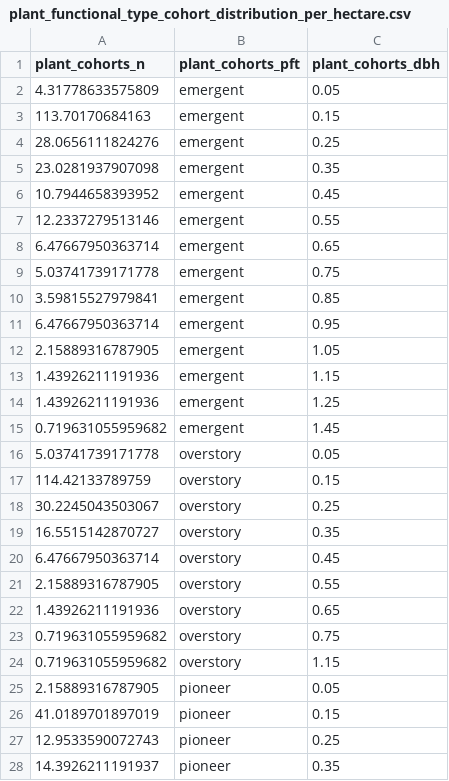
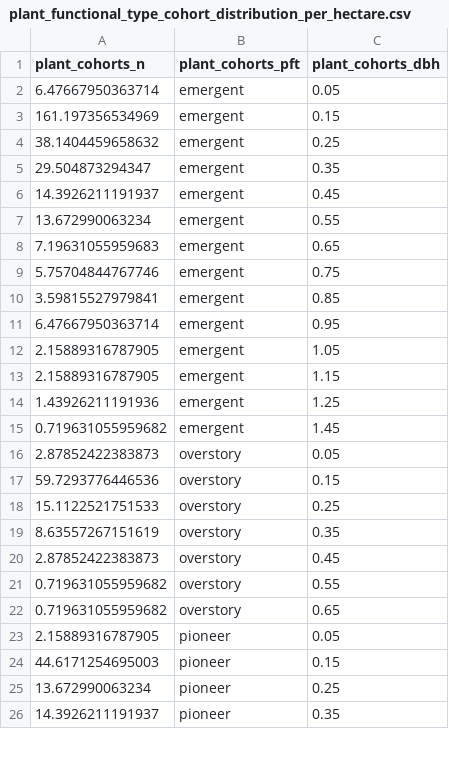
Before and after one commit to ImperialCollegeLondon/ve_data_science, a CSV file: data/derived/plant/plant_functional_type/plant_functional_type_cohort_distribution_per_hectare.csv, drawn as a sheet; only a part is shown; the diff covers the shown part only.

Commit message:
Updated both tracked data files with expanded PFT species classification

```diff
--- a/data/derived/plant/plant_functional_type/plant_functional_type_cohort_distribution_per_hectare.csv
+++ b/data/derived/plant/plant_functional_type/plant_functional_type_cohort_distribution_per_hectare.csv
@@ -1,10 +1,10 @@
 "plant_cohorts_n","plant_cohorts_pft","plant_cohorts_dbh"
-4.31778633575809,"emergent",0.05
-113.70170684163,"emergent",0.15
-28.0656111824276,"emergent",0.25
-23.0281937907098,"emergent",0.35
-10.7944658393952,"emergent",0.45
-12.2337279513146,"emergent",0.55
-6.47667950363714,"emergent",0.65
-5.03741739171778,"emergent",0.75
+6.47667950363714,"emergent",0.05
+161.197356534969,"emergent",0.15
+38.1404459658632,"emergent",0.25
+29.504873294347,"emergent",0.35
+14.3926211191937,"emergent",0.45
+13.672990063234,"emergent",0.55
+7.19631055959683,"emergent",0.65
+5.75704844767746,"emergent",0.75
 3.59815527979841,"emergent",0.85
@@ -12,17 +12,15 @@
 2.15889316787905,"emergent",1.05
-1.43926211191936,"emergent",1.15
+2.15889316787905,"emergent",1.15
 1.43926211191936,"emergent",1.25
 0.719631055959682,"emergent",1.45
-5.03741739171778,"overstory",0.05
-114.42133789759,"overstory",0.15
-30.2245043503067,"overstory",0.25
-16.5515142870727,"overstory",0.35
-6.47667950363714,"overstory",0.45
-2.15889316787905,"overstory",0.55
-1.43926211191936,"overstory",0.65
-0.719631055959682,"overstory",0.75
-0.719631055959682,"overstory",1.15
+2.87852422383873,"overstory",0.05
+59.7293776446536,"overstory",0.15
+15.1122521751533,"overstory",0.25
+8.63557267151619,"overstory",0.35
+2.87852422383873,"overstory",0.45
+0.719631055959682,"overstory",0.55
+0.719631055959682,"overstory",0.65
 2.15889316787905,"pioneer",0.05
-41.0189701897019,"pioneer",0.15
-12.9533590072743,"pioneer",0.25
+44.6171254695003,"pioneer",0.15
+13.672990063234,"pioneer",0.25
 14.3926211191937,"pioneer",0.35
```
Also changed, not shown: 1 removed row and 4 edited cells elsewhere in this file, data/derived/plant/plant_functional_type/plant_functional_type_cohort_distribution.csv.
